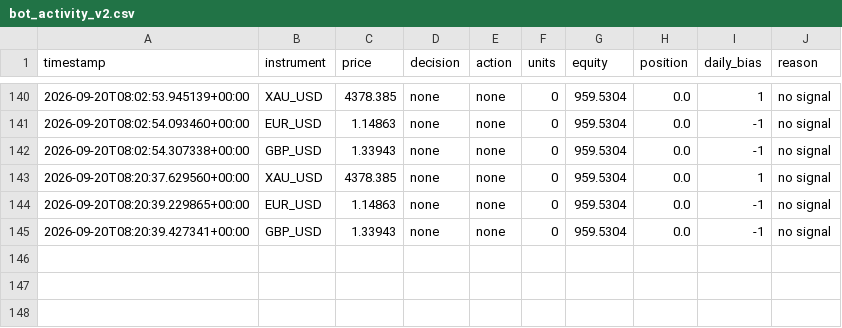
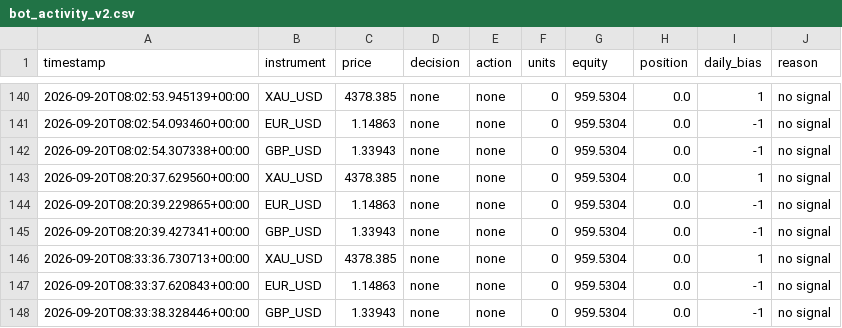
Before and after one commit to takshsheth0901-source/bot-2, a CSV file: bot_activity_v2.csv, drawn as a sheet; only a part is shown, gaps mark what is left out.

```diff
--- a/bot_activity_v2.csv
+++ b/bot_activity_v2.csv
@@ -145 +145,4 @@ timestamp,instrument,price,decision,action,units,equity,position,daily_bias,reas
 2026-09-20T08:20:39.427341+00:00,GBP_USD,1.33943,none,none,0,959.5304,0.0,-1,no signal
+2026-09-20T08:33:36.730713+00:00,XAU_USD,4378.385,none,none,0,959.5304,0.0,1,no signal
+2026-09-20T08:33:37.620843+00:00,EUR_USD,1.14863,none,none,0,959.5304,0.0,-1,no signal
+2026-09-20T08:33:38.328446+00:00,GBP_USD,1.33943,none,none,0,959.5304,0.0,-1,no signal
```
Also changed, not shown: bot_state_v2.csv.
